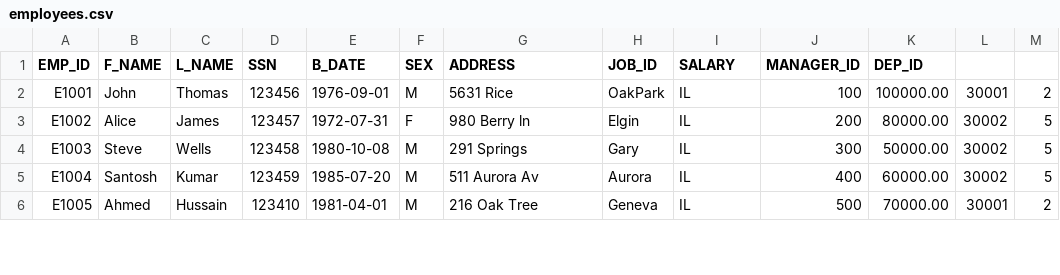
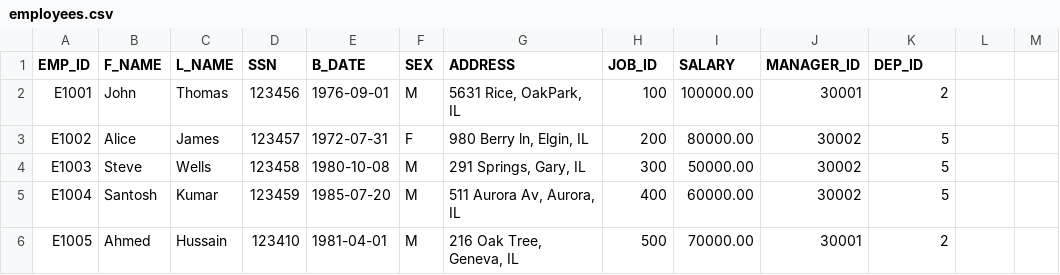
Before and after one commit to MOR1968/NO_SQL_HR_NEO4J, a CSV file: employees.csv, drawn as a sheet; only a part is shown; the diff covers the shown part only.

Commit message:
Fix address formatting in employees.csv
changement du fichier employees apporter par fallou.

```diff
--- a/employees.csv
+++ b/employees.csv
@@ -1,6 +1,6 @@
 EMP_ID,F_NAME,L_NAME,SSN,B_DATE,SEX,ADDRESS,JOB_ID,SALARY,MANAGER_ID,DEP_ID
-E1001,John,Thomas,123456,1976-09-01,M,5631 Rice, OakPark,IL,100,100000.00,30001,2
-E1002,Alice,James,123457,1972-07-31,F,980 Berry ln, Elgin,IL,200,80000.00,30002,5
-E1003,Steve,Wells,123458,1980-10-08,M,291 Springs, Gary,IL,300,50000.00,30002,5
-E1004,Santosh,Kumar,123459,1985-07-20,M,511 Aurora Av, Aurora,IL,400,60000.00,30002,5
-E1005,Ahmed,Hussain,123410,1981-04-01,M,216 Oak Tree, Geneva,IL,500,70000.00,30001,2
+E1001,John,Thomas,123456,1976-09-01,M,"5631 Rice, OakPark, IL",100,100000.00,30001,2
+E1002,Alice,James,123457,1972-07-31,F,"980 Berry ln, Elgin, IL",200,80000.00,30002,5
+E1003,Steve,Wells,123458,1980-10-08,M,"291 Springs, Gary, IL",300,50000.00,30002,5
+E1004,Santosh,Kumar,123459,1985-07-20,M,"511 Aurora Av, Aurora, IL",400,60000.00,30002,5
+E1005,Ahmed,Hussain,123410,1981-04-01,M,"216 Oak Tree, Geneva, IL",500,70000.00,30001,2
```
Also changed, not shown: 35 edited cells elsewhere in this file.
